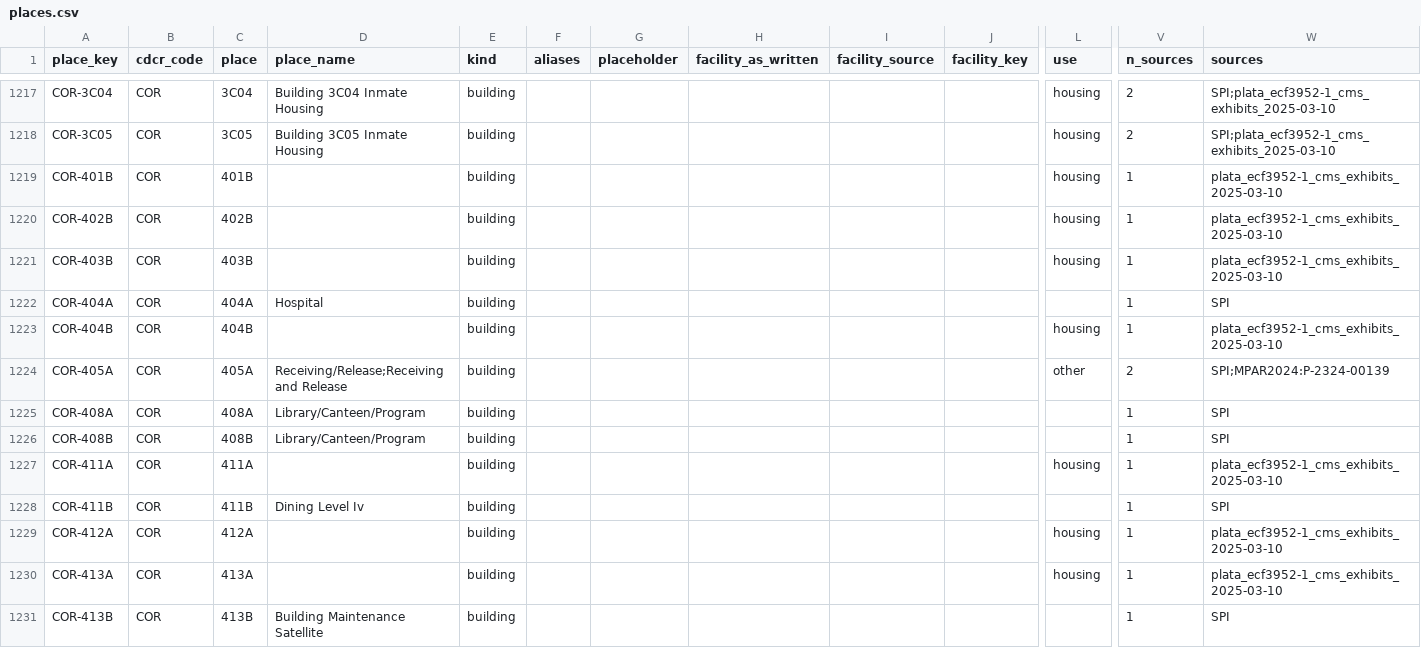
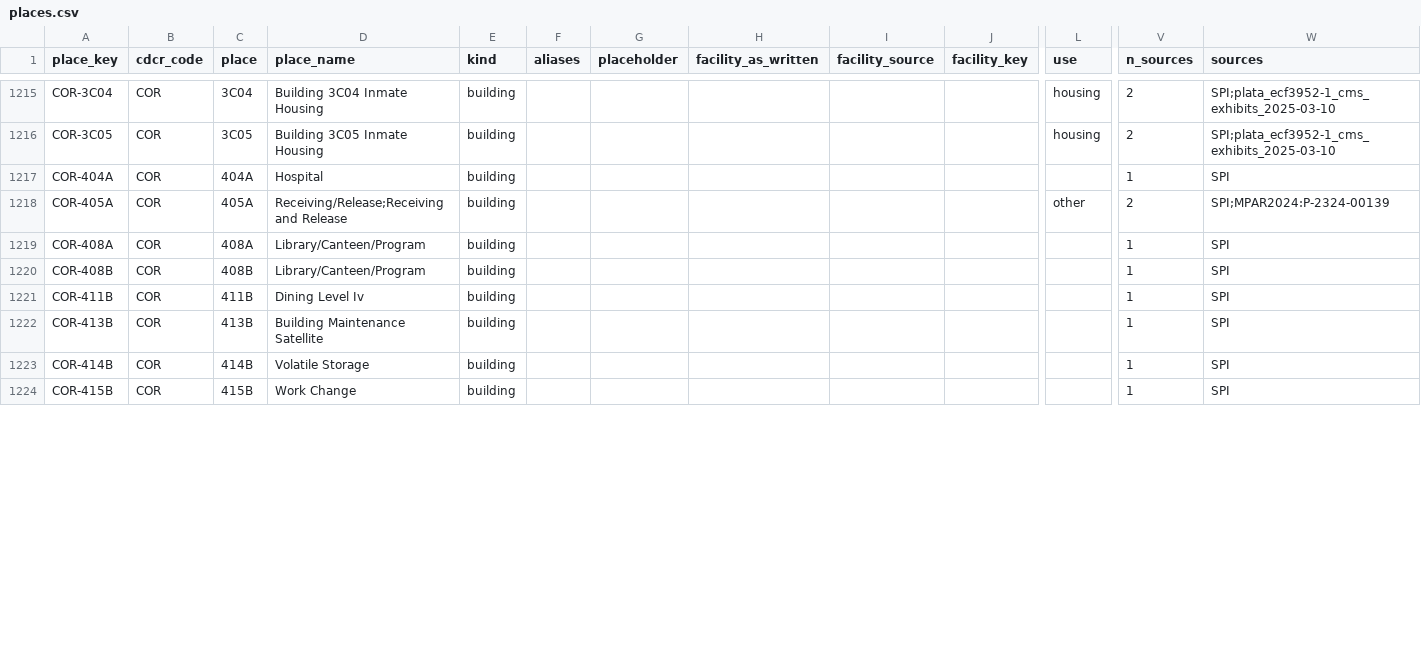
Before and after one commit to mbecica/cdcr_facility_data, a CSV file: data/buildings/locations/places.csv, drawn as a sheet; only a part is shown, gaps mark what is left out; the shorter side is filled out with more unchanged rows; rows hold the shown columns only; the diff covers the shown part only; the diff names each change by its address in the sheet, - before the commit and + after, or states it on an @@ line.

Commit message:
finding additional building connections, joining to cooling ids

```diff
--- a/data/buildings/locations/places.csv
+++ b/data/buildings/locations/places.csv
-row 1219: COR-401B | COR | 401B |  | building |  |  |  |  |  | housing | 1 | plata_ecf3952-1_cms_exhibits_2025-03-10
-row 1220: COR-402B | COR | 402B |  | building |  |  |  |  |  | housing | 1 | plata_ecf3952-1_cms_exhibits_2025-03-10
-row 1221: COR-403B | COR | 403B |  | building |  |  |  |  |  | housing | 1 | plata_ecf3952-1_cms_exhibits_2025-03-10
-row 1223: COR-404B | COR | 404B |  | building |  |  |  |  |  | housing | 1 | plata_ecf3952-1_cms_exhibits_2025-03-10
-row 1227: COR-411A | COR | 411A |  | building |  |  |  |  |  | housing | 1 | plata_ecf3952-1_cms_exhibits_2025-03-10
-row 1229: COR-412A | COR | 412A |  | building |  |  |  |  |  | housing | 1 | plata_ecf3952-1_cms_exhibits_2025-03-10
-row 1230: COR-413A | COR | 413A |  | building |  |  |  |  |  | housing | 1 | plata_ecf3952-1_cms_exhibits_2025-03-10
```
Also changed, not shown: 3 removed rows and 38 edited cells elsewhere in this file, data/heat/cooling/housing_cooling_equipment_2024.csv, 1 other file.
